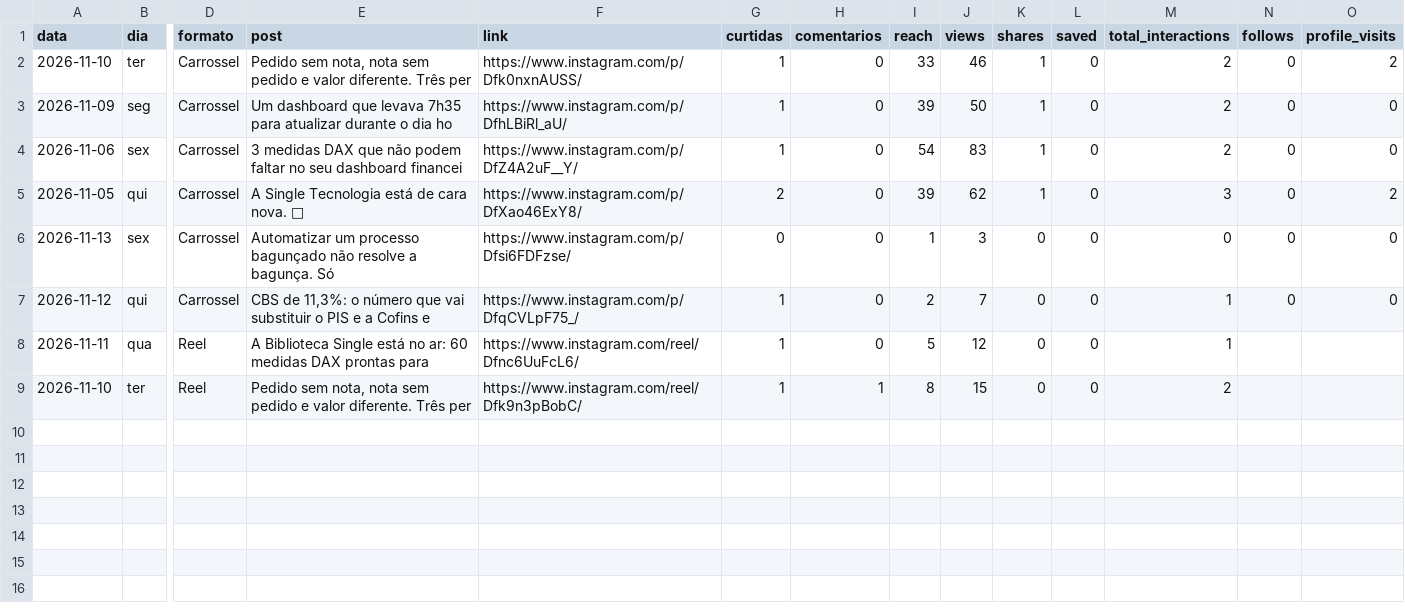
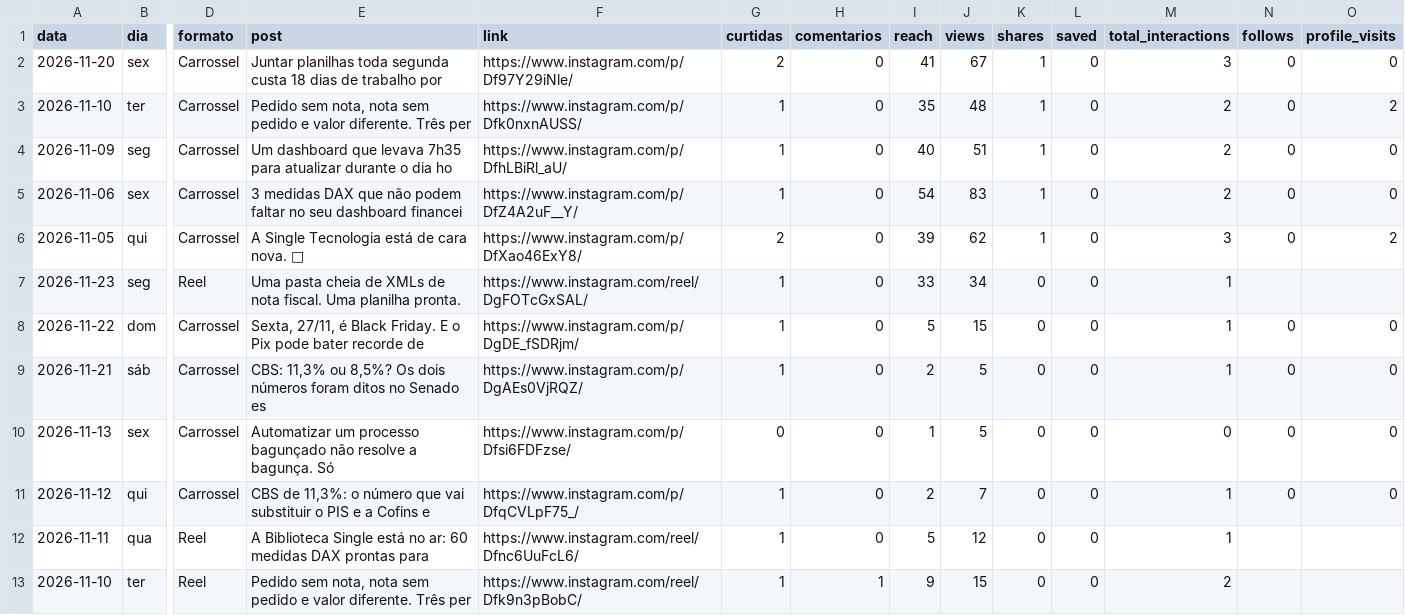
Before and after one commit to wallanmorango/single-instagram, a CSV file: estado/posts.csv, drawn as a sheet; only a part is shown, gaps mark what is left out; addresses are those after the commit; rows hold the shown columns only; the diff names each change by its address in the sheet, - before the commit and + after, or states it on an @@ line.

```diff
--- a/estado/posts.csv
+++ b/estado/posts.csv
+row 2: 2026-11-20 | sex | Carrossel | Juntar planilhas toda segunda custa 18 dias de trabalho por | https://www.instagram.com/p/Df97Y29iNle/ | 2 | 0 | 41 | 67 | 1 | 0 | 3 | 0 | 0
-I3 (reach): 33
+I3 (reach): 35
-J3 (views): 46
+J3 (views): 48
-I4 (reach): 39
+I4 (reach): 40
-J4 (views): 50
+J4 (views): 51
+row 7: 2026-11-23 | seg | Reel | Uma pasta cheia de XMLs de nota fiscal. Uma planilha pronta. | https://www.instagram.com/reel/DgFOTcGxSAL/ | 1 | 0 | 33 | 34 | 0 | 0 | 1
+row 8: 2026-11-22 | dom | Carrossel | Sexta, 27/11, é Black Friday. E o Pix pode bater recorde de | https://www.instagram.com/p/DgDE_fSDRjm/ | 1 | 0 | 5 | 15 | 0 | 0 | 1 | 0 | 0
+row 9: 2026-11-21 | sáb | Carrossel | CBS: 11,3% ou 8,5%? Os dois números foram ditos no Senado es | https://www.instagram.com/p/DgAEs0VjRQZ/ | 1 | 0 | 2 | 5 | 0 | 0 | 1 | 0 | 0
-J10 (views): 3
+J10 (views): 5
-I13 (reach): 8
+I13 (reach): 9
```
Also changed, not shown: 2 other files.
